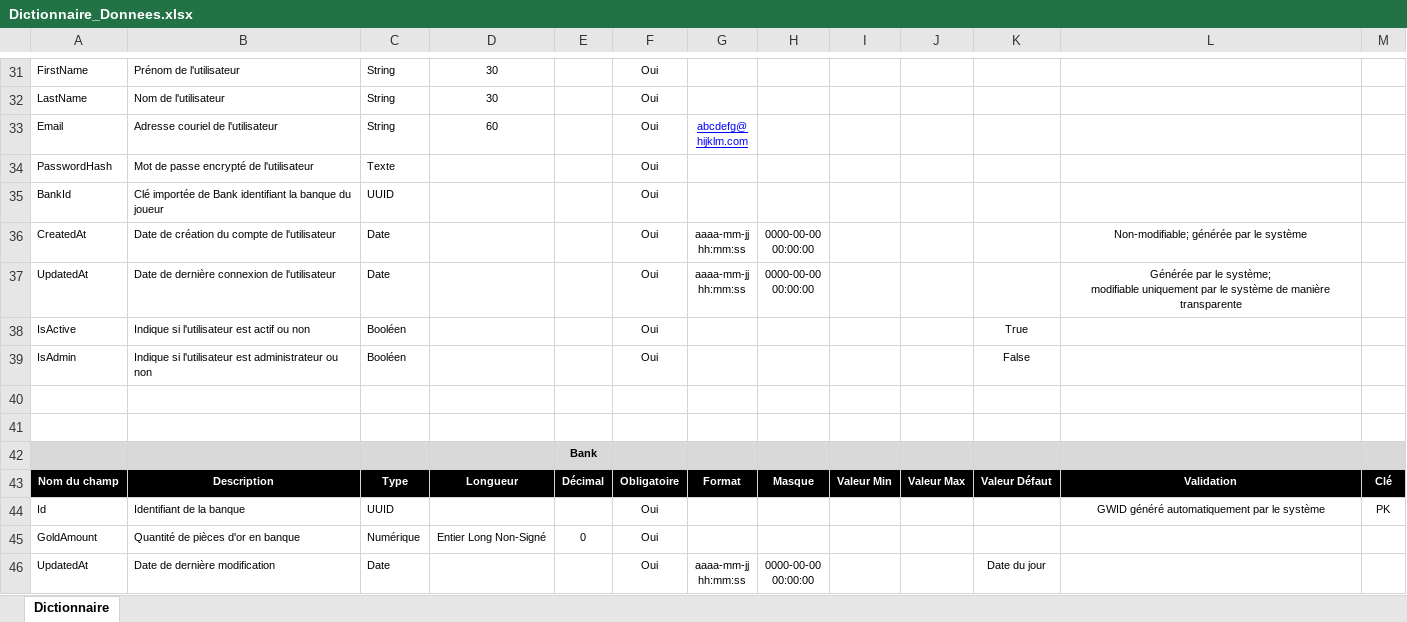
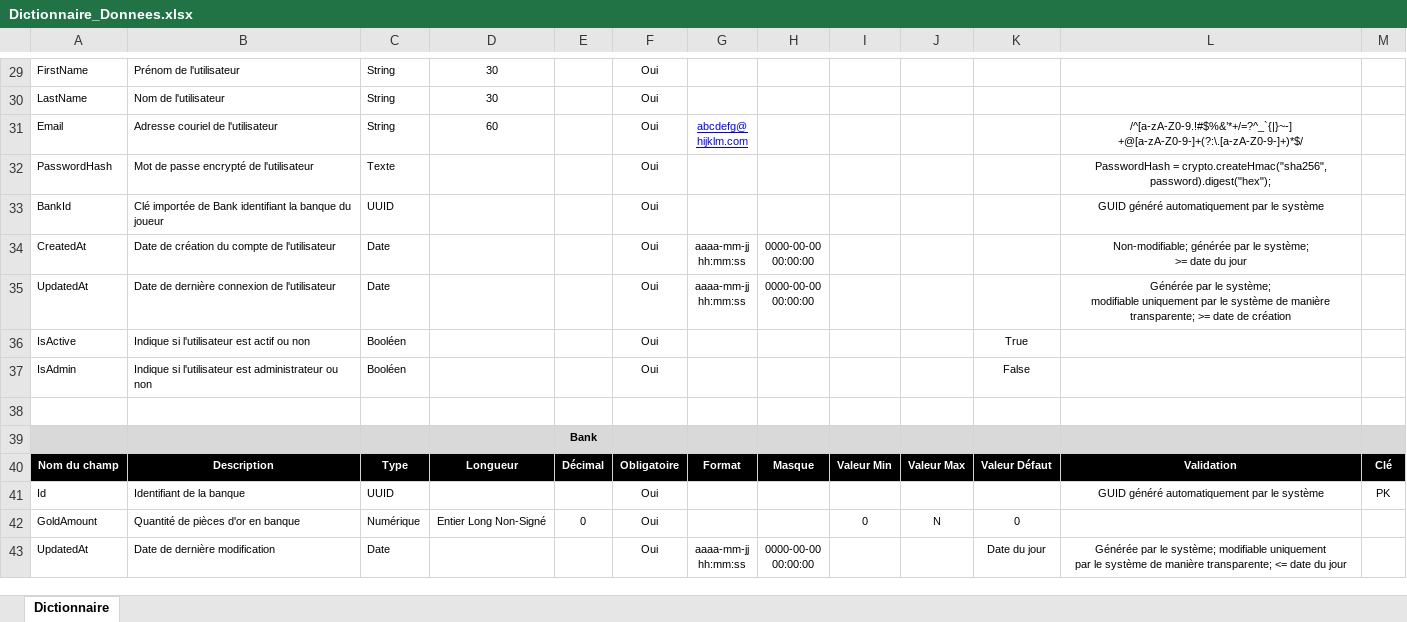
Before and after one commit to FinalHeroes/Analyse, an Excel workbook: Fonctionnelle/Dictionnaire_Donnees.xlsx, sheet Dictionnaire, drawn as a sheet; only a part is shown, gaps mark what is left out; values as stored, in another font and other column widths than the file's, no borders; removed rows and columns are numbered as before the commit, all else as after; ↵ is a line break in a cell; the diff covers the shown part only; the diff names each change by its address in the sheet, - before the commit and + after, or states it on an @@ line.

```diff
--- a/Fonctionnelle/Dictionnaire_Donnees.xlsx (sheet Dictionnaire)
+++ b/Fonctionnelle/Dictionnaire_Donnees.xlsx (sheet Dictionnaire)
-L31: (empty)
+L31: /^[a-zA-Z0-9.!#$%&’*+/=?^_`{|}~-] ↵ +@[a-zA-Z0-9-]+(?:\.[a-zA-Z0-9-]+)*$/
-L32: (empty)
+L32: PasswordHash = crypto.createHmac("sha256", password).digest("hex");
-L33: (empty)
+L33: GUID généré automatiquement par le système
-L34: …par le système
+L34: …par le système; ↵ >= date du jour
-L35: …de manière transparente
+L35: …de manière transparente; >= date de création
-row 41: (empty)
-L41: GWID généré automatiquement par le système
+L41: GUID généré automatiquement par le système
-I42: (empty)
+I42: 0
-J42: (empty)
+J42: N
-K42: (empty)
+K42: 0
-L43: (empty)
+L43: Générée par le système; modifiable uniquement ↵ par le système de manière transparente; <= date du jour
```
Also changed, not shown: 21 added rows, 22 removed rows and 205 edited cells elsewhere in this sheet.
